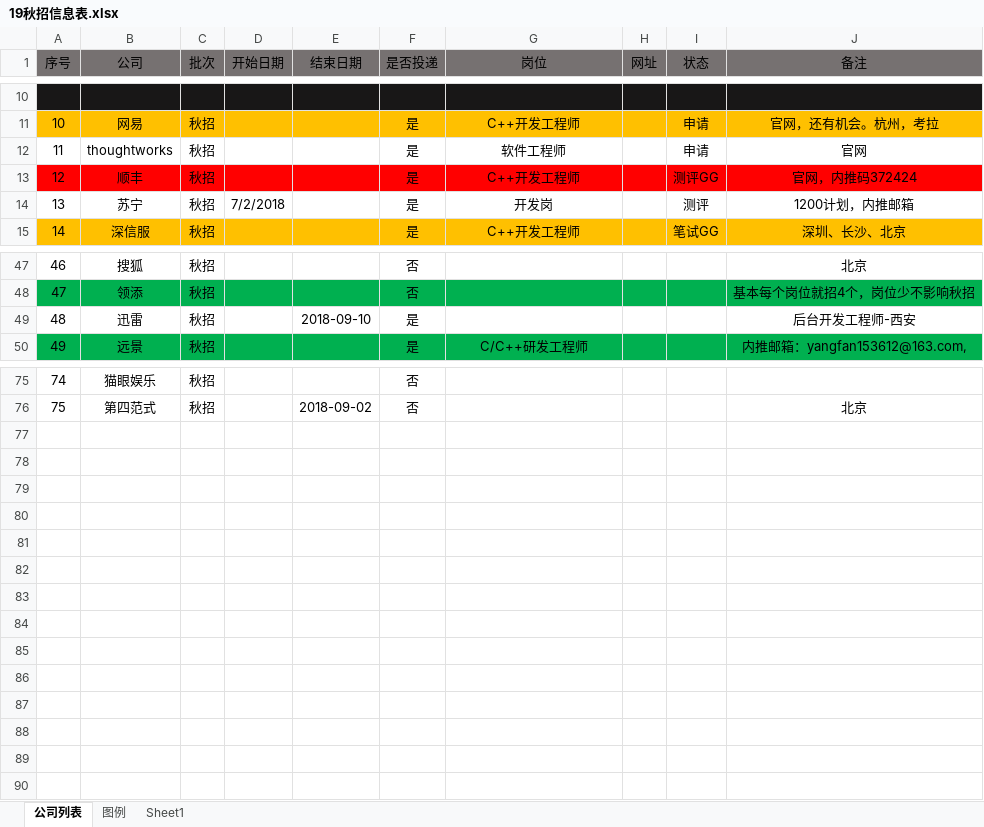
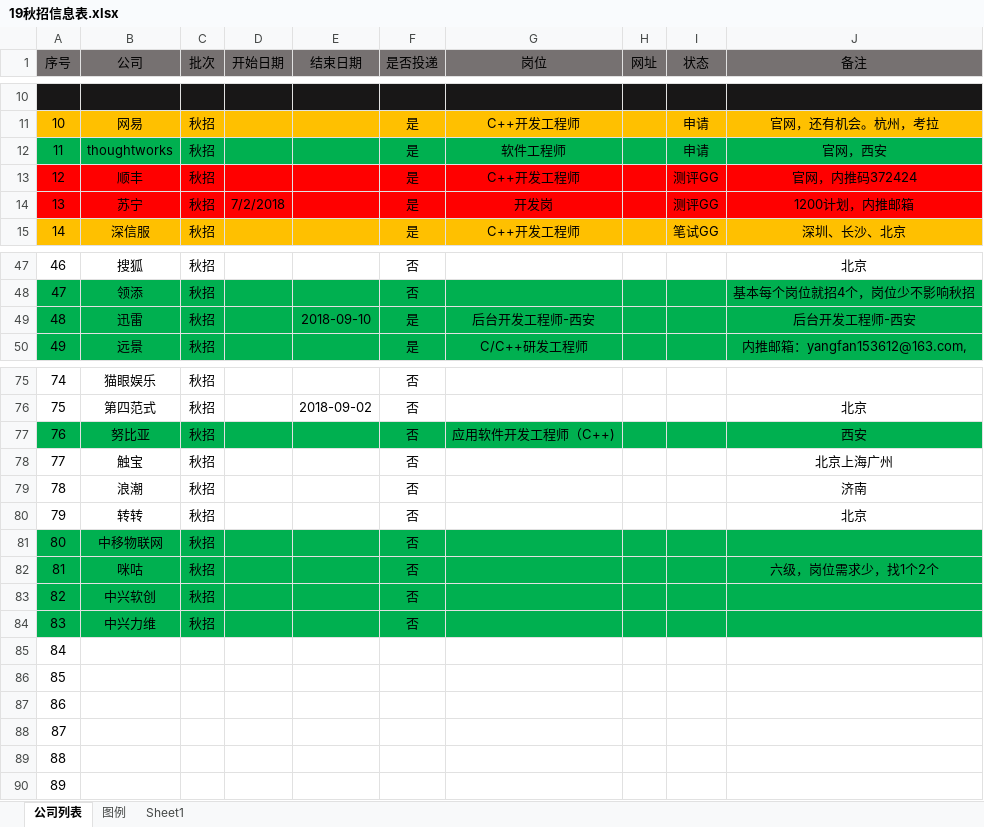
Before and after one commit to youngdream94/19Job, an Excel workbook: 19秋招信息表.xlsx, sheet 公司列表, drawn as a sheet; only a part is shown, gaps mark what is left out; values as stored, in another font and other column widths than the file's, no borders; the diff covers the shown part only; the diff names each change by its address in the sheet, - before the commit and + after, or states it on an @@ line.

```diff
--- a/19秋招信息表.xlsx (sheet 公司列表)
+++ b/19秋招信息表.xlsx (sheet 公司列表)
-A12:J12 fill: none
+A12:J12 fill: #00B050
-J12 (备注): 官网
+J12 (备注): 官网，西安
-A14:J14 fill: none
+A14:J14 fill: #FF0000
-I14 (状态): 测评
+I14 (状态): 测评GG
-A49:J49 fill: none
+A49:J49 fill: #00B050
-G49 (岗位): (empty)
+G49 (岗位): 后台开发工程师-西安
+row 77: 76 | 努比亚 | 秋招 |  |  | 否 | 应用软件开发工程师（C++) |  |  | 西安
+row 78: 77 | 触宝 | 秋招 |  |  | 否 |  |  |  | 北京上海广州
+row 79: 78 | 浪潮 | 秋招 |  |  | 否 |  |  |  | 济南
+row 80: 79 | 转转 | 秋招 |  |  | 否 |  |  |  | 北京
+row 81: 80 | 中移物联网 | 秋招 |  |  | 否
+row 82: 81 | 咪咕 | 秋招 |  |  | 否 |  |  |  | 六级，岗位需求少，找1个2个
+row 83: 82 | 中兴软创 | 秋招 |  |  | 否
+row 84: 83 | 中兴力维 | 秋招 |  |  | 否
+row 85: 84
+row 86: 85
+row 87: 86
+row 88: 87
+row 89: 88
+row 90: 89
```
Also changed, not shown: 2 edited cells elsewhere in this sheet, sheet 图例, 1 other file.
